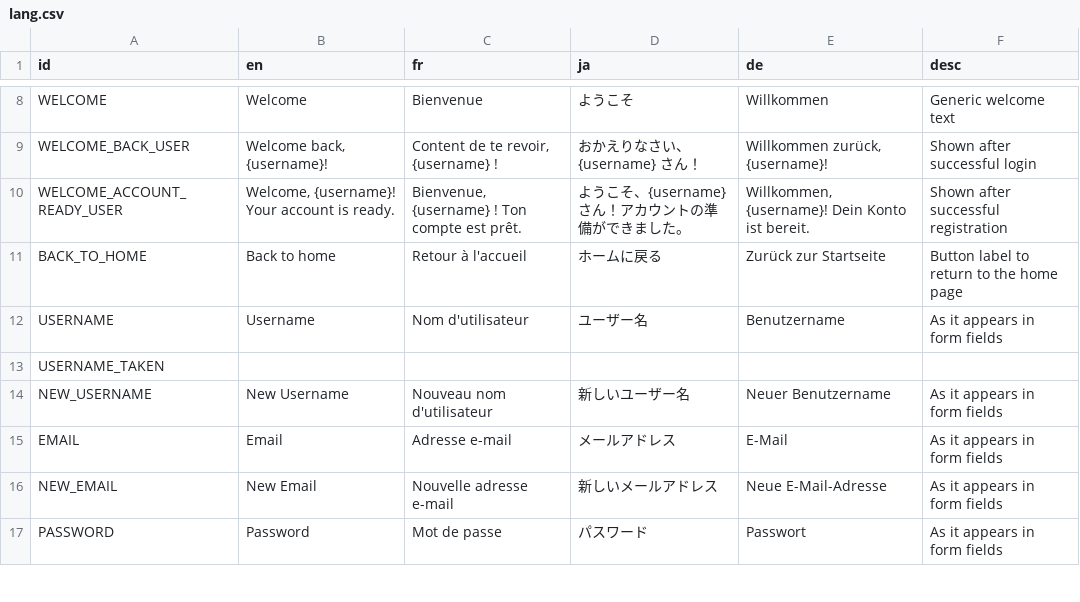
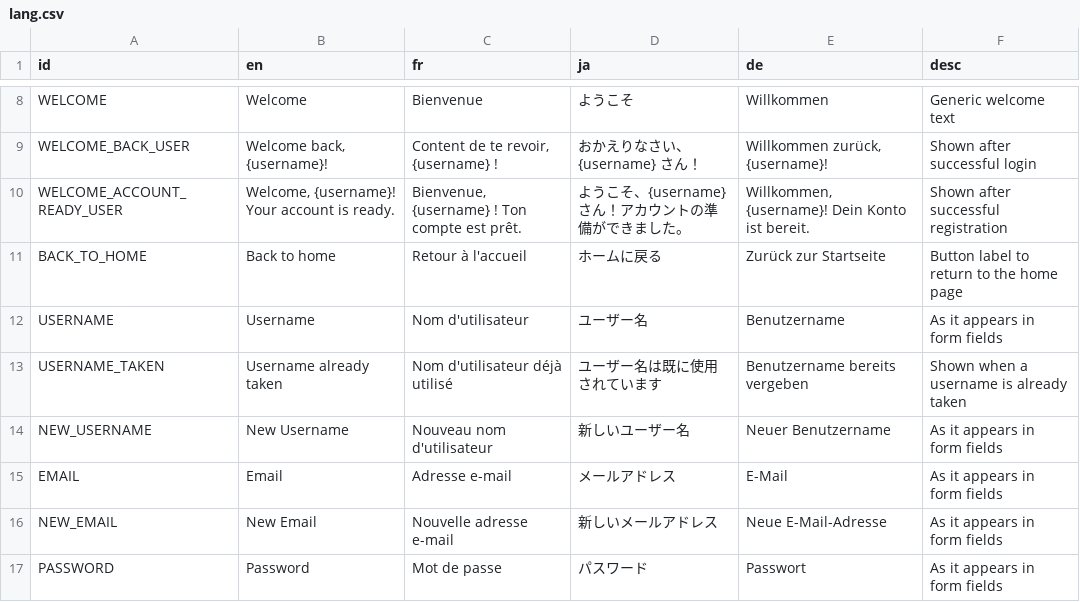
Before and after one commit to victorviterbo/Transcendance, a CSV file: services/frontend/public/localization/lang.csv, drawn as a sheet; only a part is shown, gaps mark what is left out.

Commit message:
[fix] missing translatioon

```diff
--- a/services/frontend/public/localization/lang.csv
+++ b/services/frontend/public/localization/lang.csv
@@ -12,3 +12,3 @@ BACK_TO_HOME,Back to home,Retour à l'accueil,ホームに戻る,Zurück zur Sta
 USERNAME,Username,Nom d'utilisateur,ユーザー名,Benutzername,As it appears in form fields
-USERNAME_TAKEN,
+USERNAME_TAKEN,Username already taken,Nom d'utilisateur déjà utilisé,ユーザー名は既に使用されています,Benutzername bereits vergeben,Shown when a username is already taken
 NEW_USERNAME,New Username,Nouveau nom d'utilisateur,新しいユーザー名,Neuer Benutzername,As it appears in form fields
```
